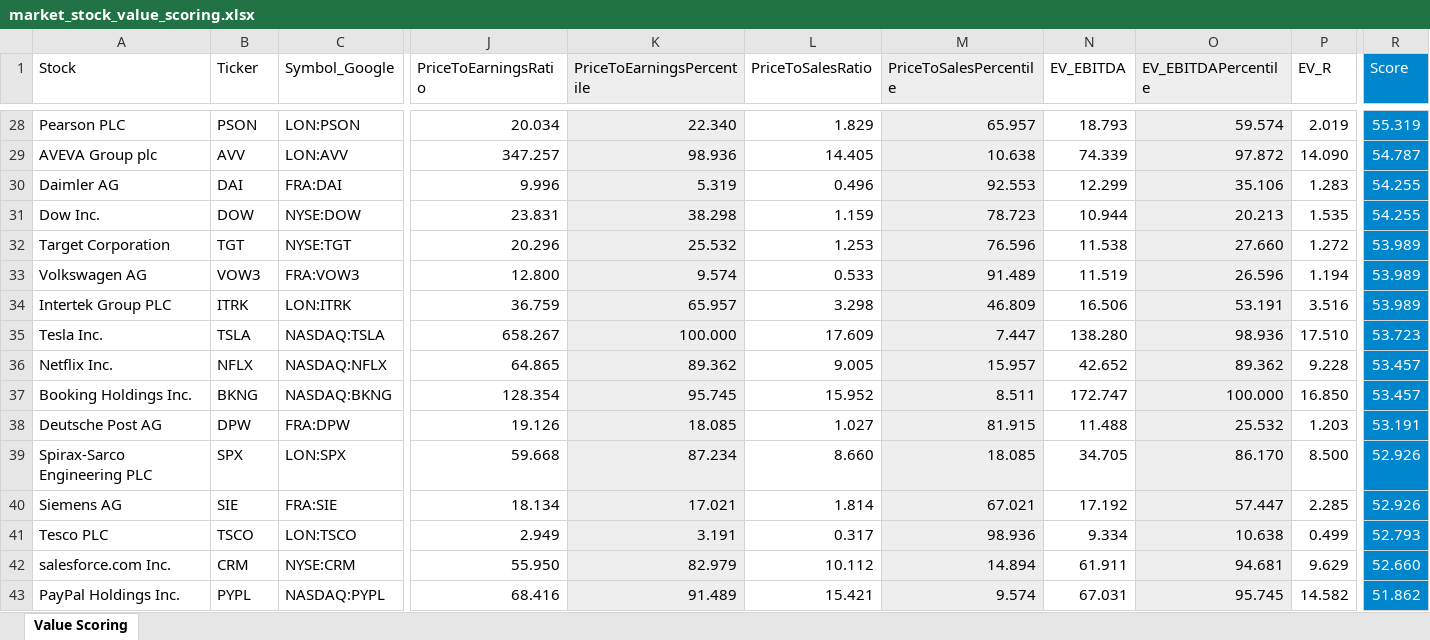
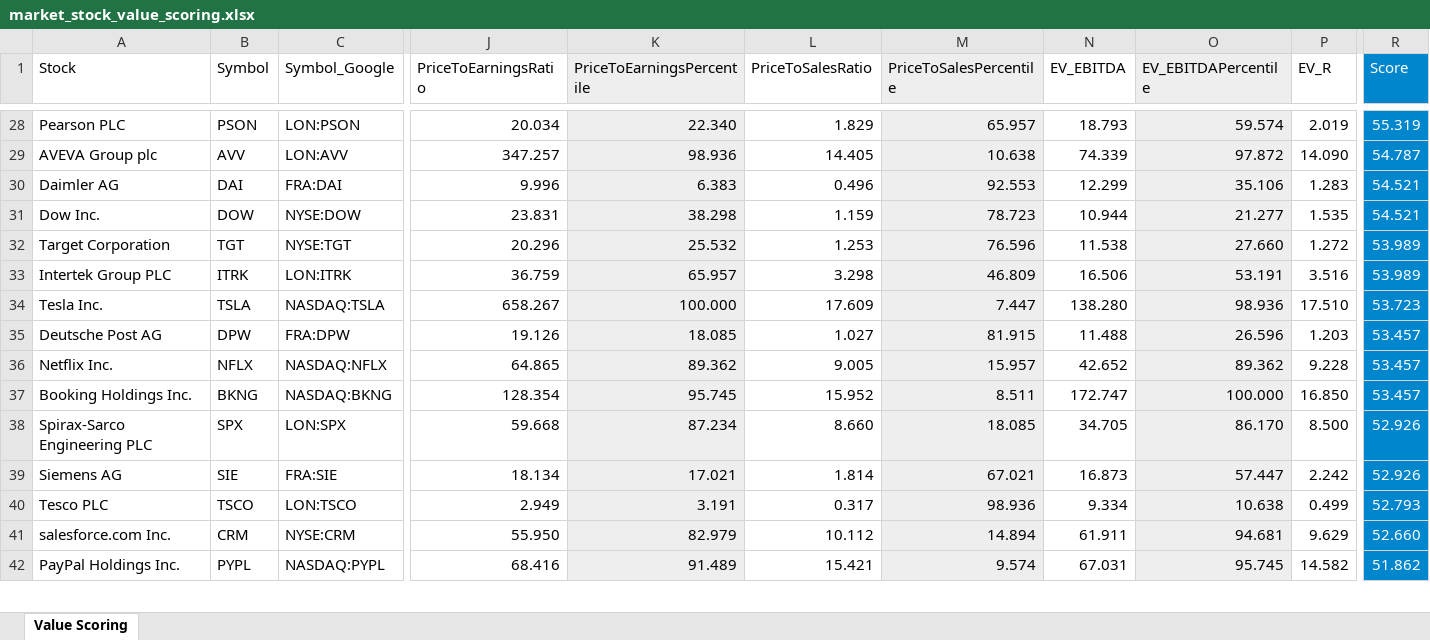
Before and after one commit to malexandersalazar/market-stock-value-scoring, an Excel workbook: dist/market_stock_value_scoring.xlsx, sheet Value Scoring, drawn as a sheet; only a part is shown, gaps mark what is left out; values as stored, in another font and other column widths than the file's, no borders; removed rows and columns are numbered as before the commit, all else as after; rows hold the shown columns only; the diff covers the shown part only; the diff names each change by its address in the sheet, - before the commit and + after, or states it on an @@ line.

```diff
--- a/dist/market_stock_value_scoring.xlsx (sheet Value Scoring)
+++ b/dist/market_stock_value_scoring.xlsx (sheet Value Scoring)
-B1: Ticker
+B1: Symbol
-K30 (PriceToEarningsPercentile): 5.319
+K30 (PriceToEarningsPercentile): 6.383
-R30:R31 (Score): 54.255
+R30:R31 (Score): 54.521
-O31 (EV_EBITDAPercentile): 20.213
+O31 (EV_EBITDAPercentile): 21.277
-row 33: Volkswagen AG | VOW3 | FRA:VOW3 | 12.800 | 9.574 | 0.533 | 91.489 | 11.519 | 26.596 | 1.194 | 53.989
+row 35: Deutsche Post AG | DPW | FRA:DPW | 19.126 | 18.085 | 1.027 | 81.915 | 11.488 | 26.596 | 1.203 | 53.457
-row 38: Deutsche Post AG | DPW | FRA:DPW | 19.126 | 18.085 | 1.027 | 81.915 | 11.488 | 25.532 | 1.203 | 53.191
-N39 (EV_EBITDA): 17.192
+N39 (EV_EBITDA): 16.873
-P39 (EV_R): 2.285
+P39 (EV_R): 2.242
```
Also changed, not shown: 5 added rows, 4 removed rows, 2 moved rows and 5 edited cells elsewhere in this sheet, 3 other files.
